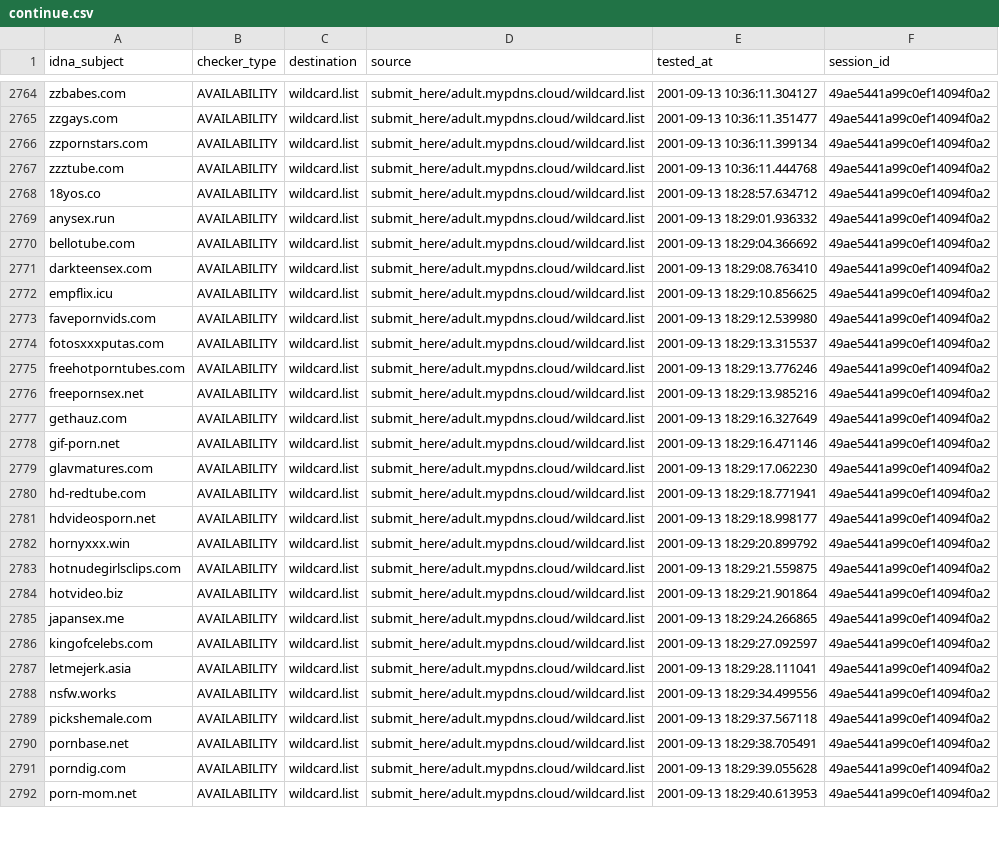
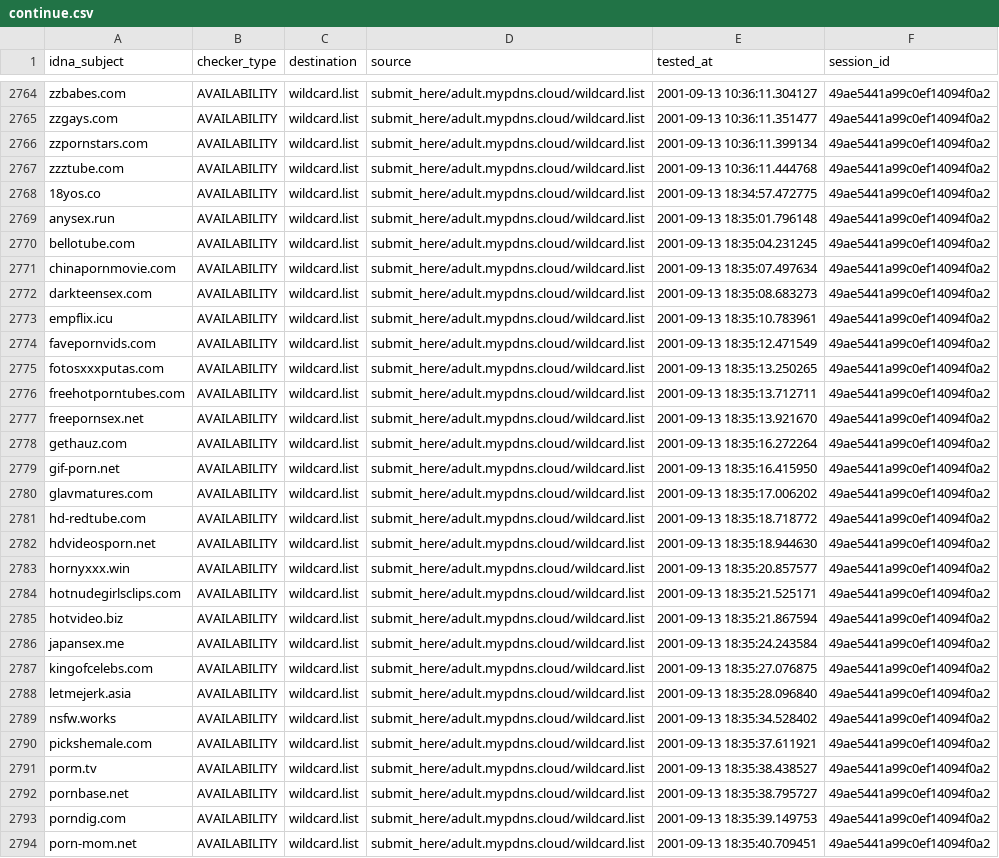
Before and after one commit to porn-records/Porn-Records, a CSV file: active_domains/output/wildcard.list/continue.csv, drawn as a sheet; only a part is shown, gaps mark what is left out; addresses are those after the commit; the diff covers the shown part only; the diff names each change by its address in the sheet, - before the commit and + after, or states it on an @@ line.

```diff
--- a/active_domains/output/wildcard.list/continue.csv
+++ b/active_domains/output/wildcard.list/continue.csv
-E2768 (tested_at): 2001-09-13 18:28:57.634712
+E2768 (tested_at): 2001-09-13 18:34:57.472775
-E2769 (tested_at): 2001-09-13 18:29:01.936332
+E2769 (tested_at): 2001-09-13 18:35:01.796148
-E2770 (tested_at): 2001-09-13 18:29:04.366692
+E2770 (tested_at): 2001-09-13 18:35:04.231245
+row 2771: chinapornmovie.com | AVAILABILITY | wildcard.list | submit_here/adult.mypdns.cloud/wildcard.list | 2001-09-13 18:35:07.497634 | 49ae5441a99c0ef14094f0a2
-E2772 (tested_at): 2001-09-13 18:29:08.763410
+E2772 (tested_at): 2001-09-13 18:35:08.683273
-E2773 (tested_at): 2001-09-13 18:29:10.856625
+E2773 (tested_at): 2001-09-13 18:35:10.783961
-E2774 (tested_at): 2001-09-13 18:29:12.539980
+E2774 (tested_at): 2001-09-13 18:35:12.471549
-E2775 (tested_at): 2001-09-13 18:29:13.315537
+E2775 (tested_at): 2001-09-13 18:35:13.250265
-E2776 (tested_at): 2001-09-13 18:29:13.776246
+E2776 (tested_at): 2001-09-13 18:35:13.712711
-E2777 (tested_at): 2001-09-13 18:29:13.985216
+E2777 (tested_at): 2001-09-13 18:35:13.921670
-E2778 (tested_at): 2001-09-13 18:29:16.327649
+E2778 (tested_at): 2001-09-13 18:35:16.272264
-E2779 (tested_at): 2001-09-13 18:29:16.471146
+E2779 (tested_at): 2001-09-13 18:35:16.415950
-E2780 (tested_at): 2001-09-13 18:29:17.062230
+E2780 (tested_at): 2001-09-13 18:35:17.006202
-E2781 (tested_at): 2001-09-13 18:29:18.771941
+E2781 (tested_at): 2001-09-13 18:35:18.718772
-E2782 (tested_at): 2001-09-13 18:29:18.998177
+E2782 (tested_at): 2001-09-13 18:35:18.944630
-E2783 (tested_at): 2001-09-13 18:29:20.899792
+E2783 (tested_at): 2001-09-13 18:35:20.857577
-E2784 (tested_at): 2001-09-13 18:29:21.559875
+E2784 (tested_at): 2001-09-13 18:35:21.525171
-E2785 (tested_at): 2001-09-13 18:29:21.901864
+E2785 (tested_at): 2001-09-13 18:35:21.867594
-E2786 (tested_at): 2001-09-13 18:29:24.266865
+E2786 (tested_at): 2001-09-13 18:35:24.243584
-E2787 (tested_at): 2001-09-13 18:29:27.092597
+E2787 (tested_at): 2001-09-13 18:35:27.076875
-E2788 (tested_at): 2001-09-13 18:29:28.111041
+E2788 (tested_at): 2001-09-13 18:35:28.096840
-E2789 (tested_at): 2001-09-13 18:29:34.499556
+E2789 (tested_at): 2001-09-13 18:35:34.528402
-E2790 (tested_at): 2001-09-13 18:29:37.567118
+E2790 (tested_at): 2001-09-13 18:35:37.611921
+row 2791: porm.tv | AVAILABILITY | wildcard.list | submit_here/adult.mypdns.cloud/wildcard.list | 2001-09-13 18:35:38.438527 | 49ae5441a99c0ef14094f0a2
-E2792 (tested_at): 2001-09-13 18:29:38.705491
+E2792 (tested_at): 2001-09-13 18:35:38.795727
-E2793 (tested_at): 2001-09-13 18:29:39.055628
+E2793 (tested_at): 2001-09-13 18:35:39.149753
-E2794 (tested_at): 2001-09-13 18:29:40.613953
+E2794 (tested_at): 2001-09-13 18:35:40.709451
```
Also changed, not shown: 19 edited cells elsewhere in this file, .pyfunceble/inactive.csv, 23 other files.
